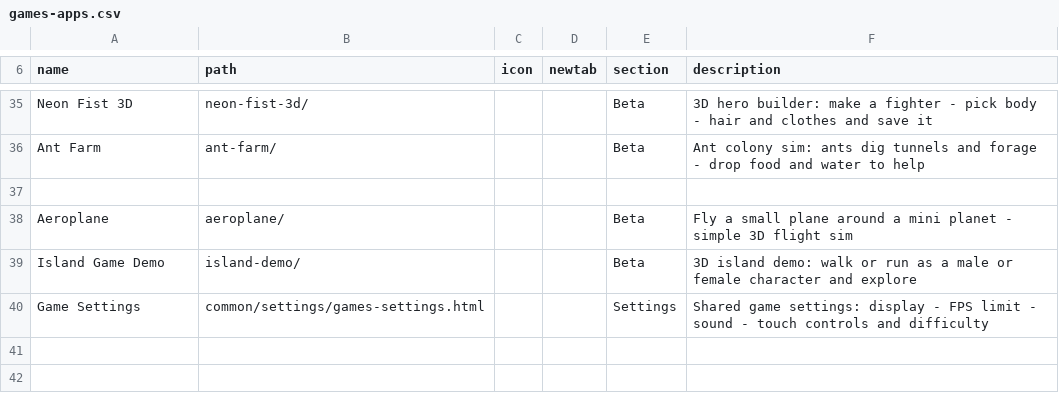
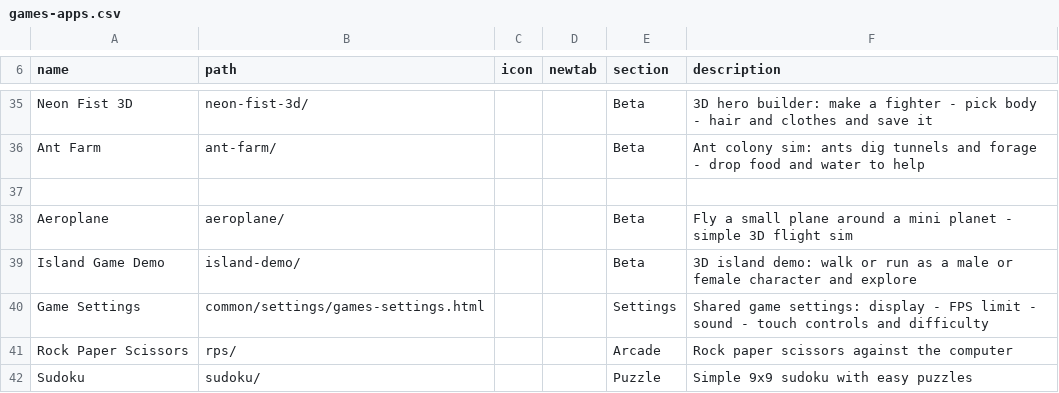
Before and after one commit to jor-teron/sites, a CSV file: apps/games/games-apps.csv, drawn as a sheet; only a part is shown, gaps mark what is left out; the diff names each change by its address in the sheet, - before the commit and + after, or states it on an @@ line.

```diff
--- a/apps/games/games-apps.csv
+++ b/apps/games/games-apps.csv
+row 41: Rock Paper Scissors | rps/ |  |  | Arcade | Rock paper scissors against the computer
+row 42: Sudoku | sudoku/ |  |  | Puzzle | Simple 9x9 sudoku with easy puzzles
```
Also changed, not shown: apps/tools/tools-apps.csv, 21 other files.
